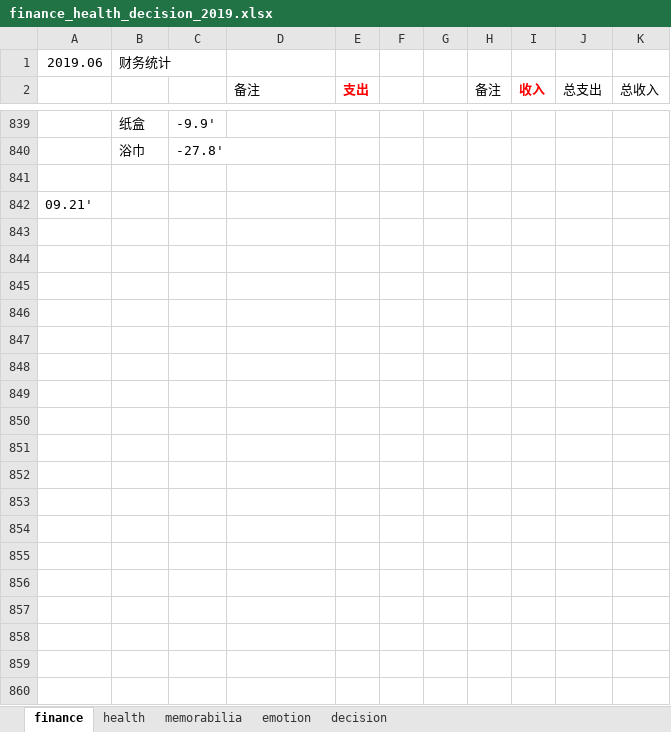
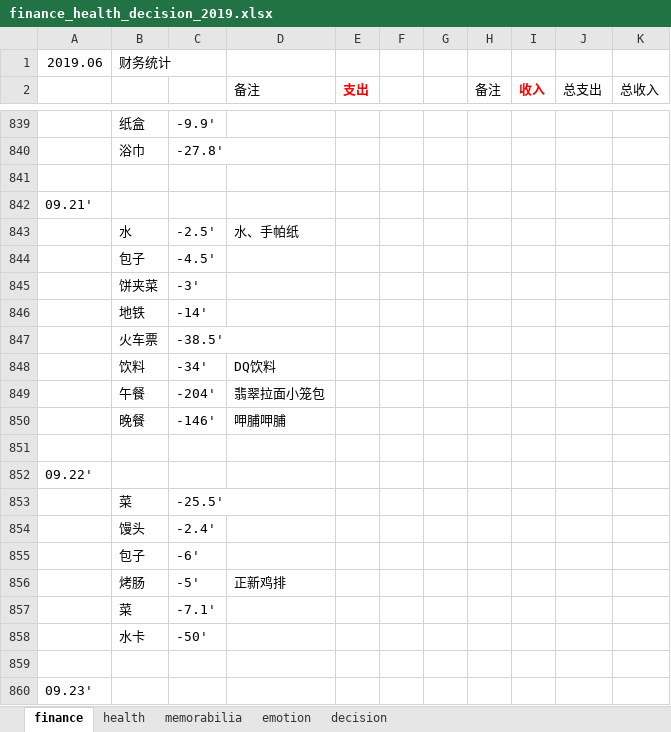
Before and after one commit to ilvcr/planandlife, an Excel workbook: 2019/finance_health_decision_2019.xlsx, sheet finance, drawn as a sheet; only a part is shown, gaps mark what is left out; values as stored, in another font and other column widths than the file's, no borders; the diff covers the shown part only; the diff names each change by its address in the sheet, - before the commit and + after, or states it on an @@ line.

```diff
--- a/2019/finance_health_decision_2019.xlsx (sheet finance)
+++ b/2019/finance_health_decision_2019.xlsx (sheet finance)
+row 843:  | 水 | -2.5' | 水、手帕纸
+row 844:  | 包子 | -4.5'
+row 845:  | 饼夹菜 | -3'
+row 846:  | 地铁 | -14'
+row 847:  | 火车票 | -38.5'
+row 848:  | 饮料 | -34' | DQ饮料
+row 849:  | 午餐 | -204' | 翡翠拉面小笼包
+row 850:  | 晚餐 | -146' | 呷脯呷脯
+row 851: (empty)
+row 852: 09.22'
+row 853:  | 菜 | -25.5'
+row 854:  | 馒头 | -2.4'
+row 855:  | 包子 | -6'
+row 856:  | 烤肠 | -5' | 正新鸡排
+row 857:  | 菜 | -7.1'
+row 858:  | 水卡 | -50'
+row 859: (empty)
+row 860: 09.23'
```
Also changed, not shown: 21 added rows elsewhere in this sheet, sheet memorabilia, sheet health, sheet emotion, 1 other file.
